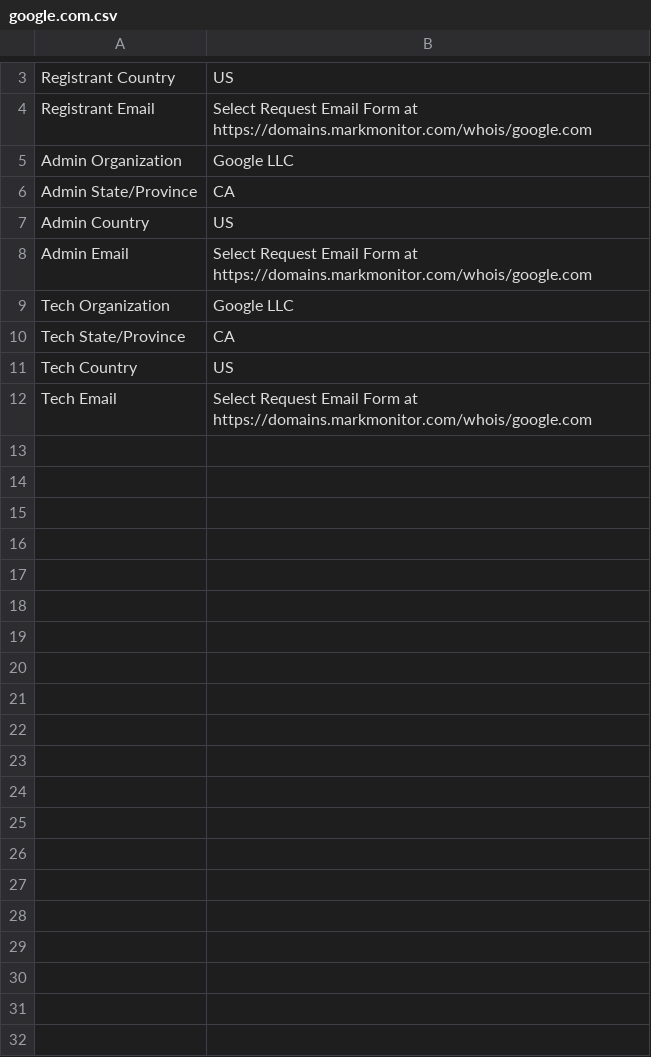
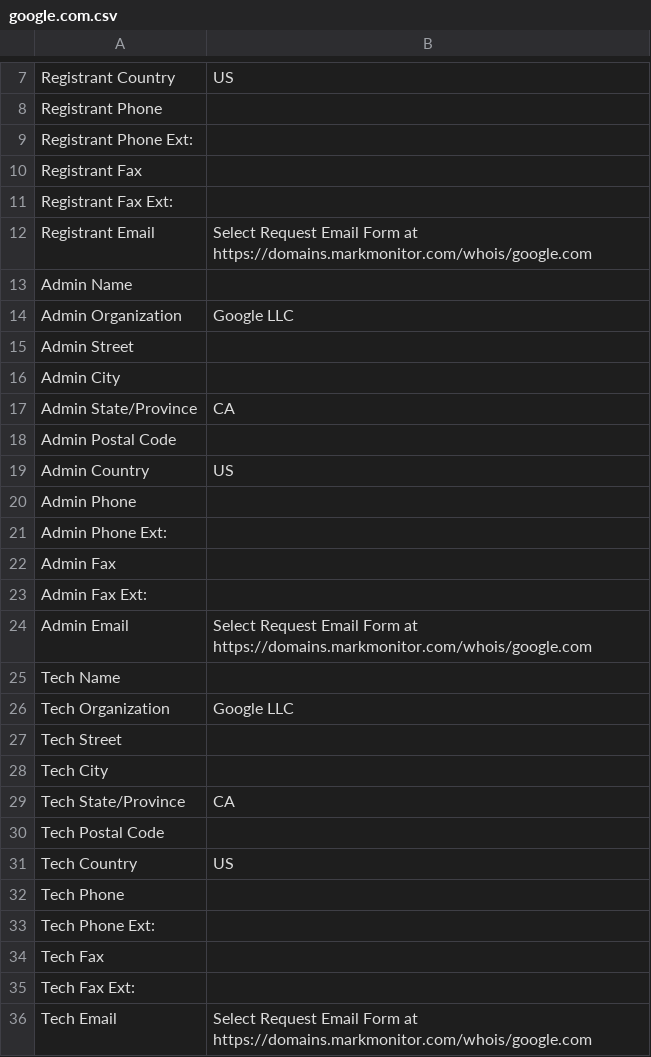
Before and after one commit to wwalid18/holbertonschool-cyber_security, a CSV file: network_security/0x01_passive_reconnaissance/google.com.csv, drawn as a sheet; only a part is shown, gaps mark what is left out; the diff covers the shown part only; the diff names each change by its address in the sheet, - before the commit and + after, or states it on an @@ line.

```diff
--- a/network_security/0x01_passive_reconnaissance/google.com.csv
+++ b/network_security/0x01_passive_reconnaissance/google.com.csv
+row 8: Registrant Phone
+row 9: Registrant Phone Ext:
+row 10: Registrant Fax
+row 11: Registrant Fax Ext:
+row 13: Admin Name
+row 15: Admin Street
+row 16: Admin City
+row 18: Admin Postal Code
+row 20: Admin Phone
+row 21: Admin Phone Ext:
+row 22: Admin Fax
+row 23: Admin Fax Ext:
+row 25: Tech Name
+row 27: Tech Street
+row 28: Tech City
+row 30: Tech Postal Code
+row 32: Tech Phone
+row 33: Tech Phone Ext:
+row 34: Tech Fax
+row 35: Tech Fax Ext:
```
Also changed, not shown: 4 added rows elsewhere in this file, 2 other files.
